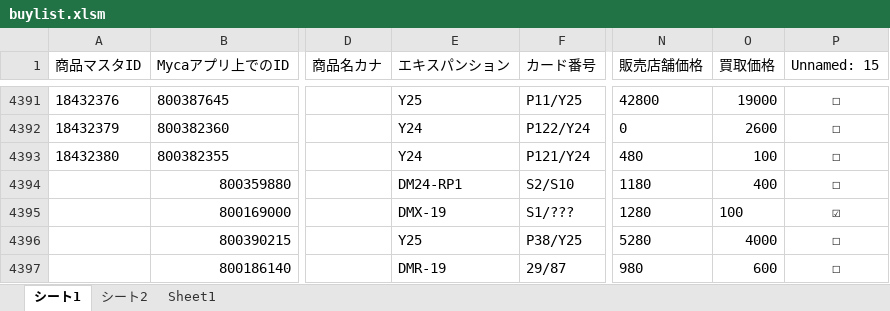
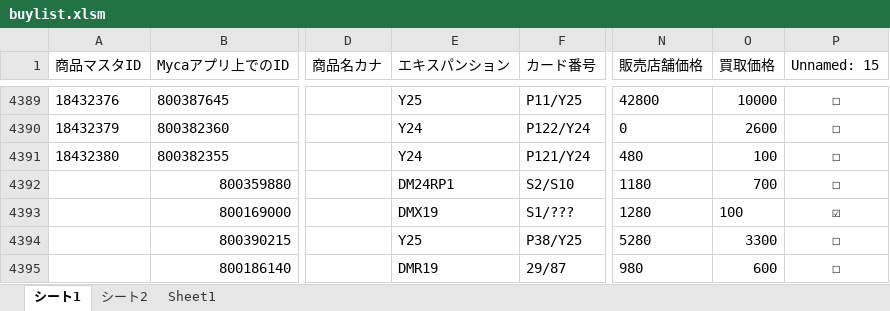
Before and after one commit to climaxcard/climax, an Excel workbook: buylist.xlsm, sheet シート1, drawn as a sheet; only a part is shown, gaps mark what is left out; values as stored, in another font and other column widths than the file's, no borders; addresses are those after the commit; the diff covers the shown part only; the diff names each change by its address in the sheet, - before the commit and + after, or states it on an @@ line.

```diff
--- a/buylist.xlsm (sheet シート1)
+++ b/buylist.xlsm (sheet シート1)
-O4389 (買取価格): 19000
+O4389 (買取価格): 10000
-E4392 (エキスパンション): DM24-RP1
+E4392 (エキスパンション): DM24RP1
-O4392 (買取価格): 400
+O4392 (買取価格): 700
-E4393 (エキスパンション): DMX-19
+E4393 (エキスパンション): DMX19
-O4394 (買取価格): 4000
+O4394 (買取価格): 3300
-E4395 (エキスパンション): DMR-19
+E4395 (エキスパンション): DMR19
```
Also changed, not shown: 77 added rows, 2 removed rows, 780 edited cells and cell formats elsewhere in this sheet, sheet シート2, hidden cells, 4 other files.
